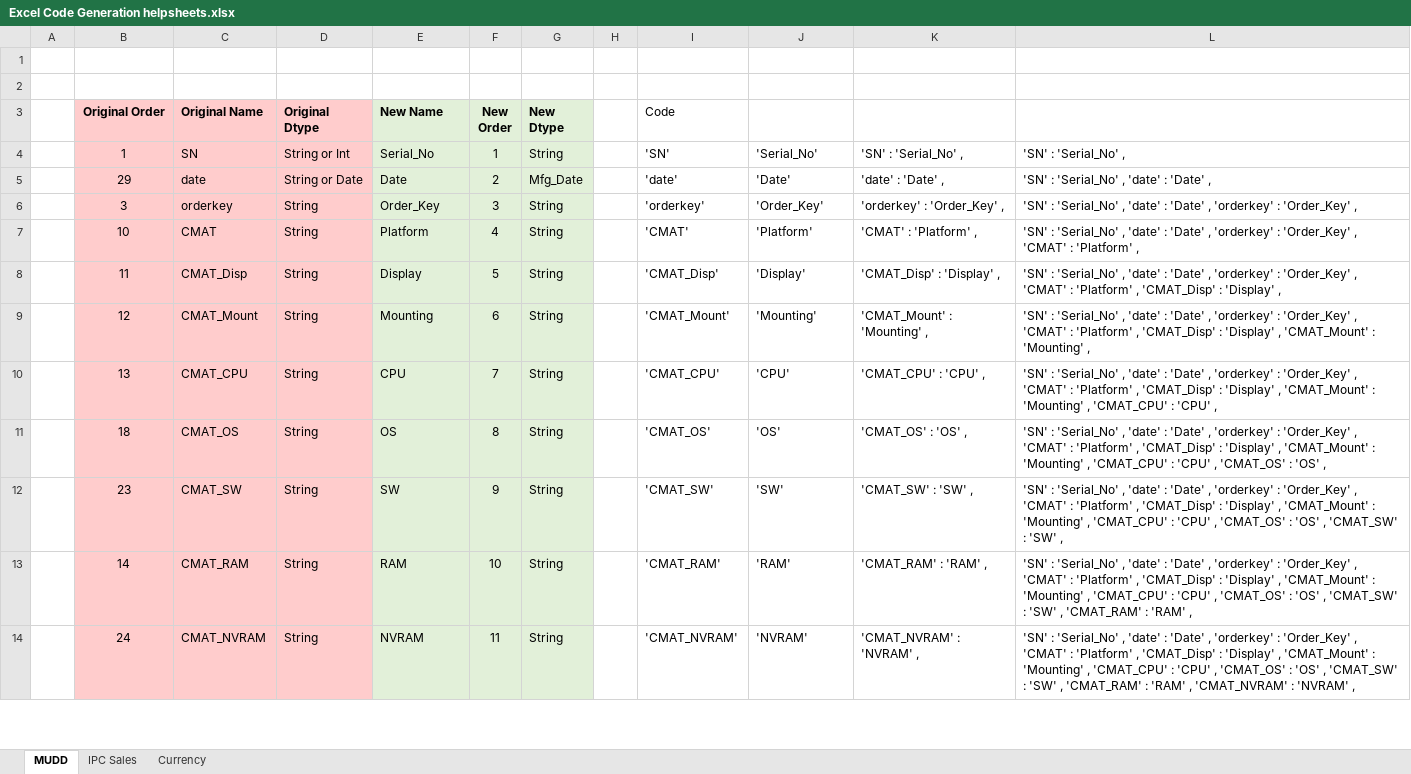
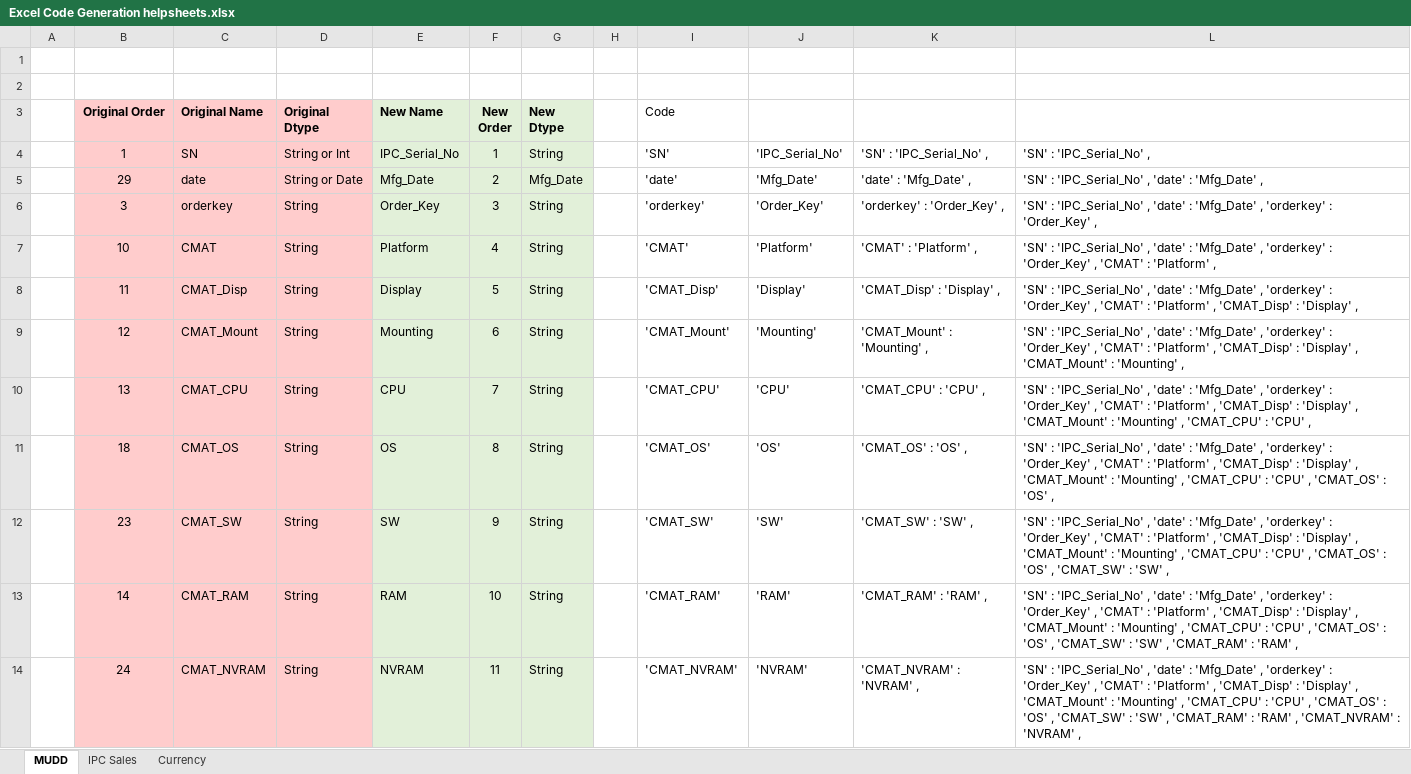
Before and after one commit to JeffPinegar/Proj2_ETL, an Excel workbook: Resources/Excel Code Generation helpsheets.xlsx, sheet MUDD, drawn as a sheet; only a part is shown; values as stored, in another font and other column widths than the file's, no borders; the diff covers the shown part only; the diff names each change by its address in the sheet, - before the commit and + after, or states it on an @@ line.

Commit message:
Start Mudd cleaning done

```diff
--- a/Resources/Excel Code Generation helpsheets.xlsx (sheet MUDD)
+++ b/Resources/Excel Code Generation helpsheets.xlsx (sheet MUDD)
-E4 (New Name): Serial_No
+E4 (New Name): IPC_Serial_No
-J4: 'Serial_No'
+J4: 'IPC_Serial_No'
-K4: 'SN' : 'Serial_No' ,
+K4: 'SN' : 'IPC_Serial_No' ,
-L4: 'SN' : 'Serial_No' ,
+L4: 'SN' : 'IPC_Serial_No' ,
-E5 (New Name): Date
+E5 (New Name): Mfg_Date
-J5: 'Date'
+J5: 'Mfg_Date'
-K5: 'date' : 'Date' ,
+K5: 'date' : 'Mfg_Date' ,
-L5: 'SN' : 'Serial_No' , 'date' : 'Date' ,
+L5: 'SN' : 'IPC_Serial_No' , 'date' : 'Mfg_Date' ,
-L6: 'SN' : 'Serial_No' , 'date' : 'Date' , 'orderkey'…
+L6: 'SN' : 'IPC_Serial_No' , 'date' : 'Mfg_Date' , 'orderkey'…
-L7: 'SN' : 'Serial_No' , 'date' : 'Date' , 'orderkey'…
+L7: 'SN' : 'IPC_Serial_No' , 'date' : 'Mfg_Date' , 'orderkey'…
-L8: 'SN' : 'Serial_No' , 'date' : 'Date' , 'orderkey'…
+L8: 'SN' : 'IPC_Serial_No' , 'date' : 'Mfg_Date' , 'orderkey'…
-L9: 'SN' : 'Serial_No' , 'date' : 'Date' , 'orderkey'…
+L9: 'SN' : 'IPC_Serial_No' , 'date' : 'Mfg_Date' , 'orderkey'…
-L10: 'SN' : 'Serial_No' , 'date' : 'Date' , 'orderkey'…
+L10: 'SN' : 'IPC_Serial_No' , 'date' : 'Mfg_Date' , 'orderkey'…
-L11: 'SN' : 'Serial_No' , 'date' : 'Date' , 'orderkey'…
+L11: 'SN' : 'IPC_Serial_No' , 'date' : 'Mfg_Date' , 'orderkey'…
-L12: 'SN' : 'Serial_No' , 'date' : 'Date' , 'orderkey'…
+L12: 'SN' : 'IPC_Serial_No' , 'date' : 'Mfg_Date' , 'orderkey'…
-L13: 'SN' : 'Serial_No' , 'date' : 'Date' , 'orderkey'…
+L13: 'SN' : 'IPC_Serial_No' , 'date' : 'Mfg_Date' , 'orderkey'…
-L14: 'SN' : 'Serial_No' , 'date' : 'Date' , 'orderkey'…
+L14: 'SN' : 'IPC_Serial_No' , 'date' : 'Mfg_Date' , 'orderkey'…
```
Also changed, not shown: 26 added rows and 10 edited cells elsewhere in this sheet, 3 other files.
